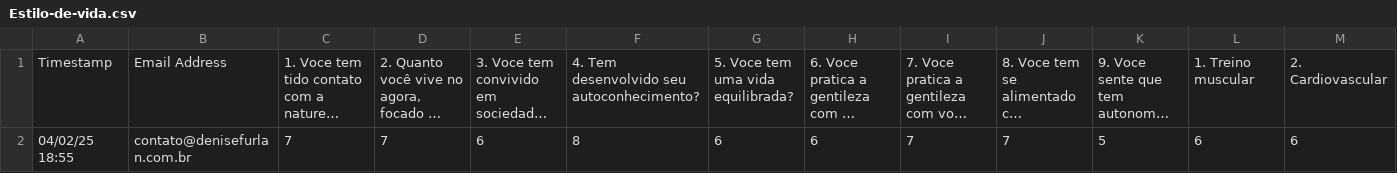
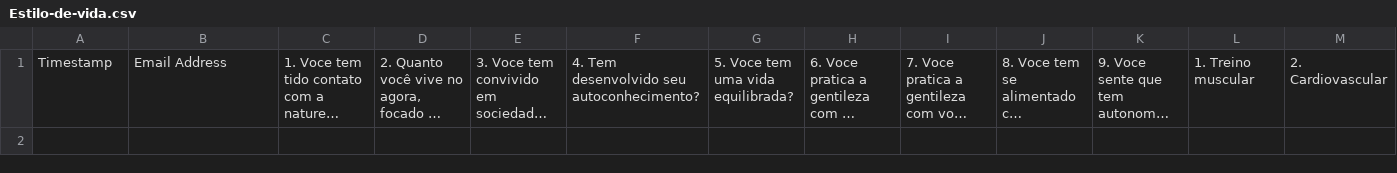
Before and after one commit to ExodusIA/ExodusIA-exodus-backend, a CSV file: functions/Estilo-de-vida.csv, drawn as a sheet; only a part is shown; long unchanged cells end in …; rows hold the shown columns only; the diff names each change by its address in the sheet, - before the commit and + after, or states it on an @@ line.

```diff
--- a/functions/Estilo-de-vida.csv
+++ b/functions/Estilo-de-vida.csv
-row 2: 04/02/25 18:55 | contato@denisefurlan.com.br | 7 | 7 | 6 | 8 | 6 | 6 | 7 | 7 | 5 | 6 | 6
```
Also changed, not shown: 15 other files.
